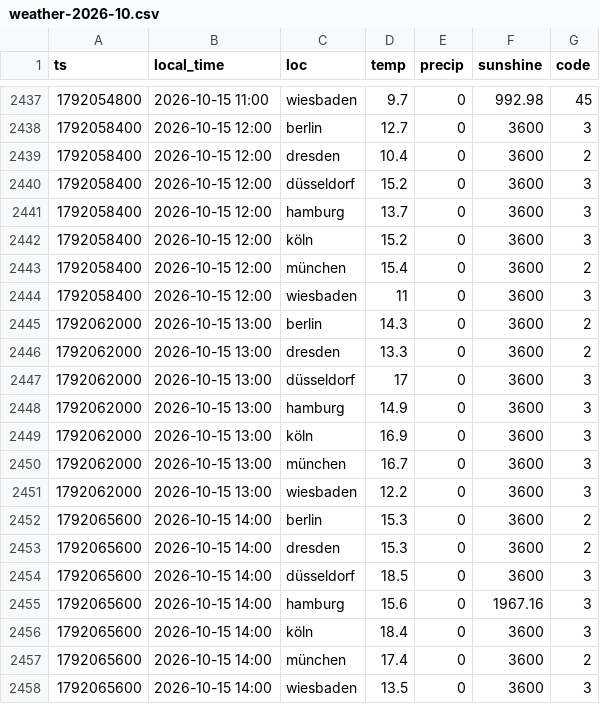
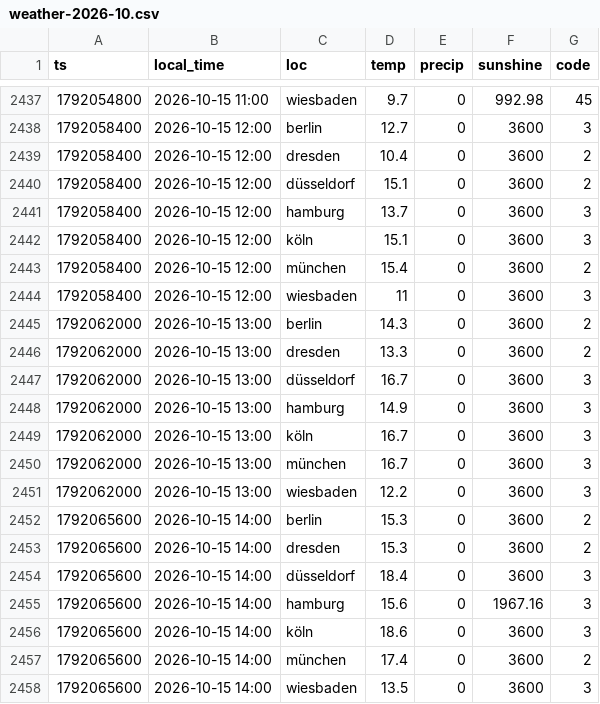
Before and after one commit to evo011/evo-visits, a CSV file: data/weather-2026-10.csv, drawn as a sheet; only a part is shown, gaps mark what is left out.

```diff
--- a/data/weather-2026-10.csv
+++ b/data/weather-2026-10.csv
@@ -2439,5 +2439,5 @@ ts,local_time,loc,temp,precip,sunshine,code
 1792058400,2026-10-15 12:00,dresden,10.4,0,3600,2
-1792058400,2026-10-15 12:00,düsseldorf,15.2,0,3600,3
+1792058400,2026-10-15 12:00,düsseldorf,15.1,0,3600,2
 1792058400,2026-10-15 12:00,hamburg,13.7,0,3600,3
-1792058400,2026-10-15 12:00,köln,15.2,0,3600,3
+1792058400,2026-10-15 12:00,köln,15.1,0,3600,3
 1792058400,2026-10-15 12:00,münchen,15.4,0,3600,2
@@ -2446,5 +2446,5 @@ ts,local_time,loc,temp,precip,sunshine,code
 1792062000,2026-10-15 13:00,dresden,13.3,0,3600,2
-1792062000,2026-10-15 13:00,düsseldorf,17,0,3600,3
+1792062000,2026-10-15 13:00,düsseldorf,16.7,0,3600,3
 1792062000,2026-10-15 13:00,hamburg,14.9,0,3600,3
-1792062000,2026-10-15 13:00,köln,16.9,0,3600,3
+1792062000,2026-10-15 13:00,köln,16.7,0,3600,3
 1792062000,2026-10-15 13:00,münchen,16.7,0,3600,3
@@ -2453,5 +2453,5 @@ ts,local_time,loc,temp,precip,sunshine,code
 1792065600,2026-10-15 14:00,dresden,15.3,0,3600,2
-1792065600,2026-10-15 14:00,düsseldorf,18.5,0,3600,3
+1792065600,2026-10-15 14:00,düsseldorf,18.4,0,3600,3
 1792065600,2026-10-15 14:00,hamburg,15.6,0,1967.16,3
-1792065600,2026-10-15 14:00,köln,18.4,0,3600,3
+1792065600,2026-10-15 14:00,köln,18.6,0,3600,3
 1792065600,2026-10-15 14:00,münchen,17.4,0,3600,2
```
Also changed, not shown: data/visits-2026-10.csv.
